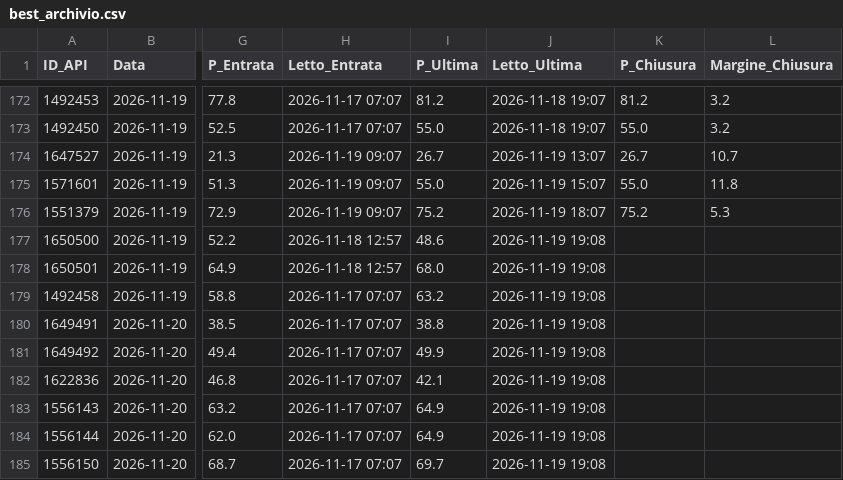
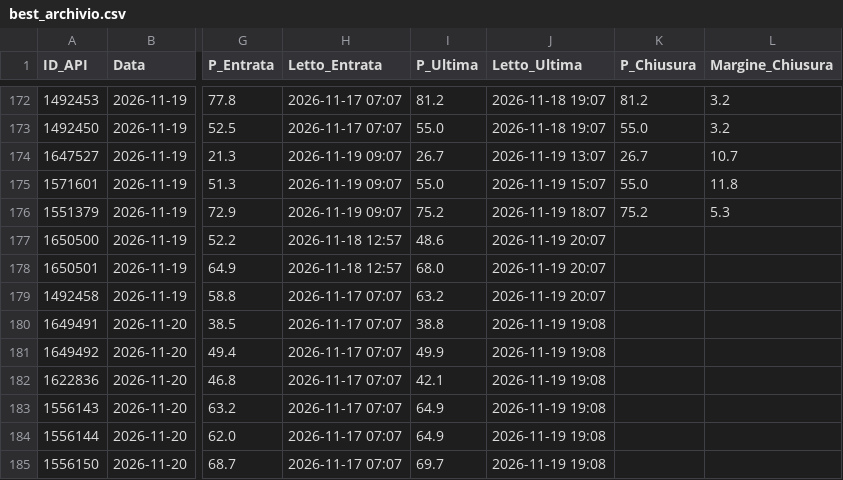
Before and after one commit to Caltiki/pronostici-repo, a CSV file: best_archivio.csv, drawn as a sheet; only a part is shown, gaps mark what is left out; the diff names each change by its address in the sheet, - before the commit and + after, or states it on an @@ line.

```diff
--- a/best_archivio.csv
+++ b/best_archivio.csv
-J177:J179 (Letto_Ultima): 2026-11-19 19:08
+J177:J179 (Letto_Ultima): 2026-11-19 20:07
```
Also changed, not shown: altribook_archivio.csv, pinnacle_archivio.csv, 12 other files.
